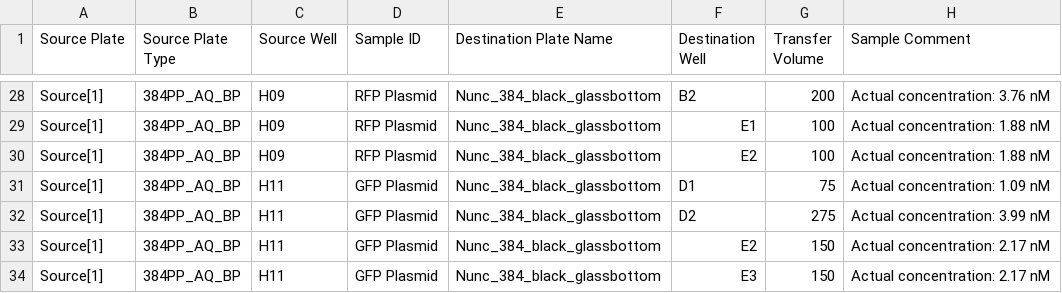
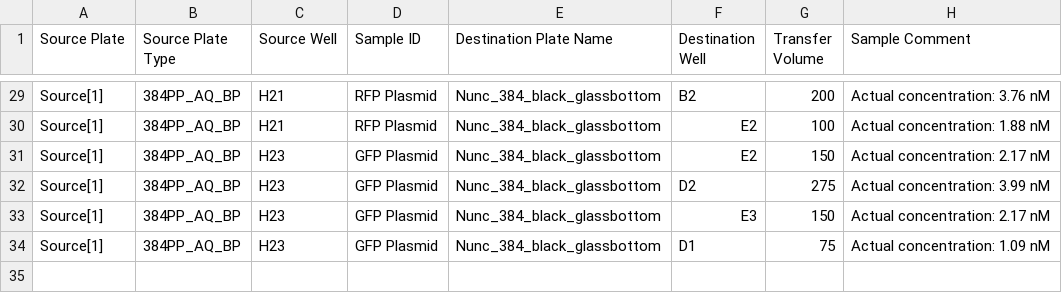
Before and after one commit to sclamons/murraylab_tools, a CSV file: examples/txtl_setup/outputs/TX-TL_setup_example_EchoInput.csv, drawn as a sheet; only a part is shown, gaps mark what is left out; removed rows and columns are numbered as before the commit, all else as after; the diff covers the shown part only; the diff names each change by its address in the sheet, - before the commit and + after, or states it on an @@ line.

```diff
--- a/examples/txtl_setup/outputs/TX-TL_setup_example_EchoInput.csv
+++ b/examples/txtl_setup/outputs/TX-TL_setup_example_EchoInput.csv
-C29 (Source Well): H09
+C29 (Source Well): H21
-row 29: Source[1] | 384PP_AQ_BP | H09 | RFP Plasmid | Nunc_384_black_glassbottom | E1 | 100 | Actual concentration: 1.88 nM
-C30 (Source Well): H09
+C30 (Source Well): H21
-C31:C34 (Source Well): H11
+C31:C34 (Source Well): H23
-F31 (Destination Well): D1
+F31 (Destination Well): E2
-G31 (Transfer Volume): 75
+G31 (Transfer Volume): 150
-H31 (Sample Comment): Actual concentration: 1.09 nM
+H31 (Sample Comment): Actual concentration: 2.17 nM
-F33 (Destination Well): E2
+F33 (Destination Well): E3
-F34 (Destination Well): E3
+F34 (Destination Well): D1
-G34 (Transfer Volume): 150
+G34 (Transfer Volume): 75
-H34 (Sample Comment): Actual concentration: 2.17 nM
+H34 (Sample Comment): Actual concentration: 1.09 nM
```
Also changed, not shown: 3 added rows, 2 removed rows and 43 edited cells elsewhere in this file, 3 other files.
